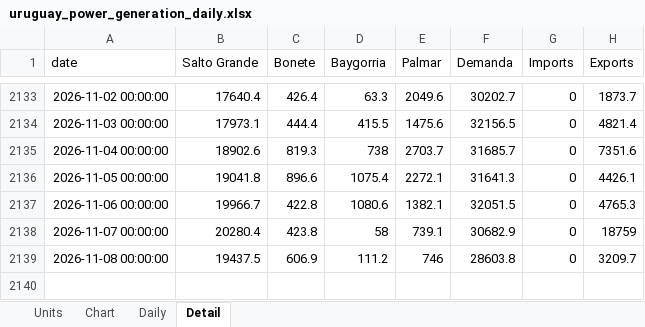
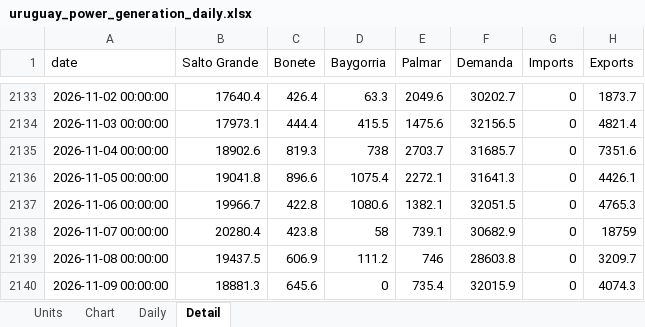
Before and after one commit to thomasdalton9/Energy-public, an Excel workbook: output/Data and Chart Outputs/uruguay_power_generation_daily.xlsx, sheet Detail, drawn as a sheet; only a part is shown, gaps mark what is left out; values as stored, in another font and other column widths than the file's, no borders; the diff names each change by its address in the sheet, - before the commit and + after, or states it on an @@ line.

```diff
--- a/output/Data and Chart Outputs/uruguay_power_generation_daily.xlsx (sheet Detail)
+++ b/output/Data and Chart Outputs/uruguay_power_generation_daily.xlsx (sheet Detail)
+row 2140: 2026-11-09 00:00:00 | 18881.3 | 645.6 | 0 | 735.4 | 32015.9 | 0 | 4074.3
```
Also changed, not shown: sheet Daily.
